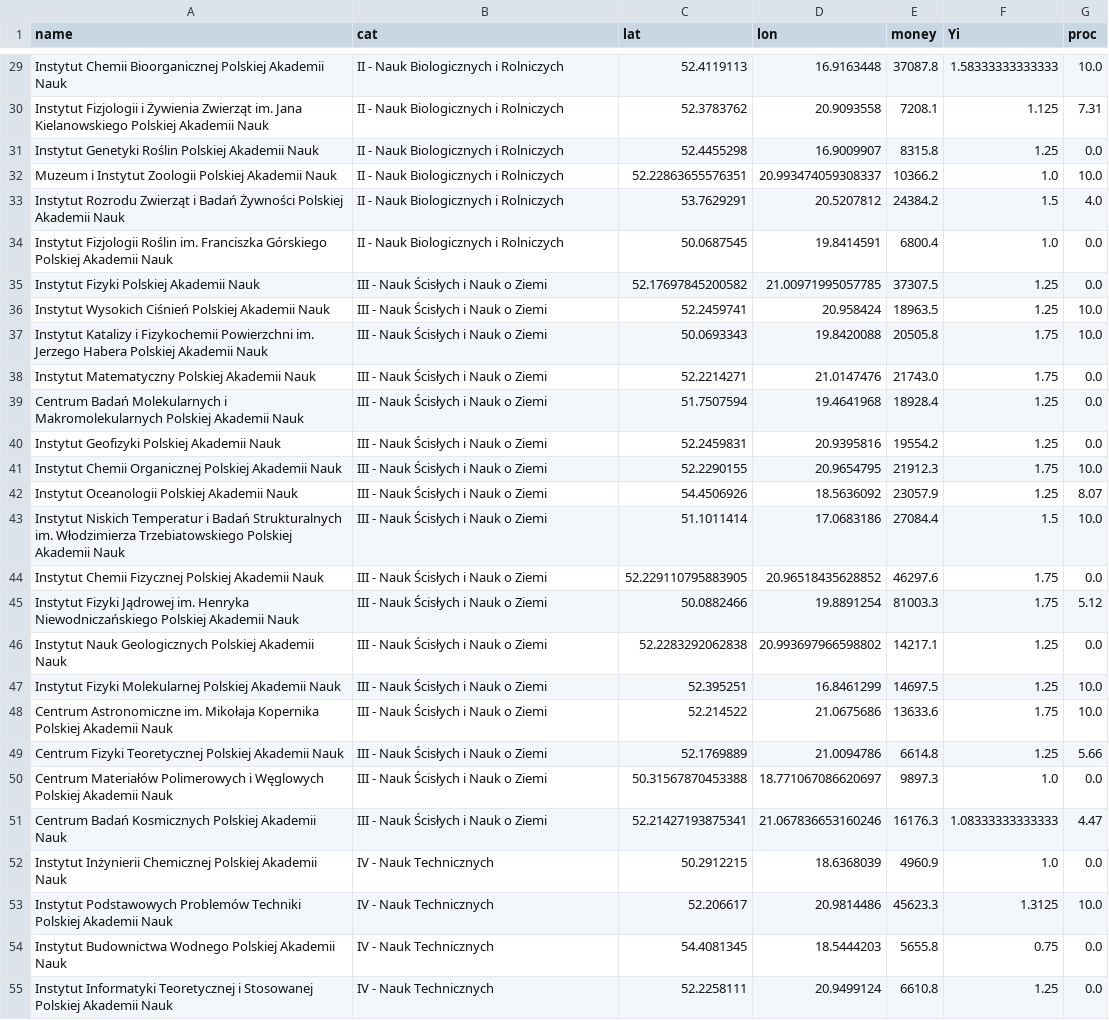
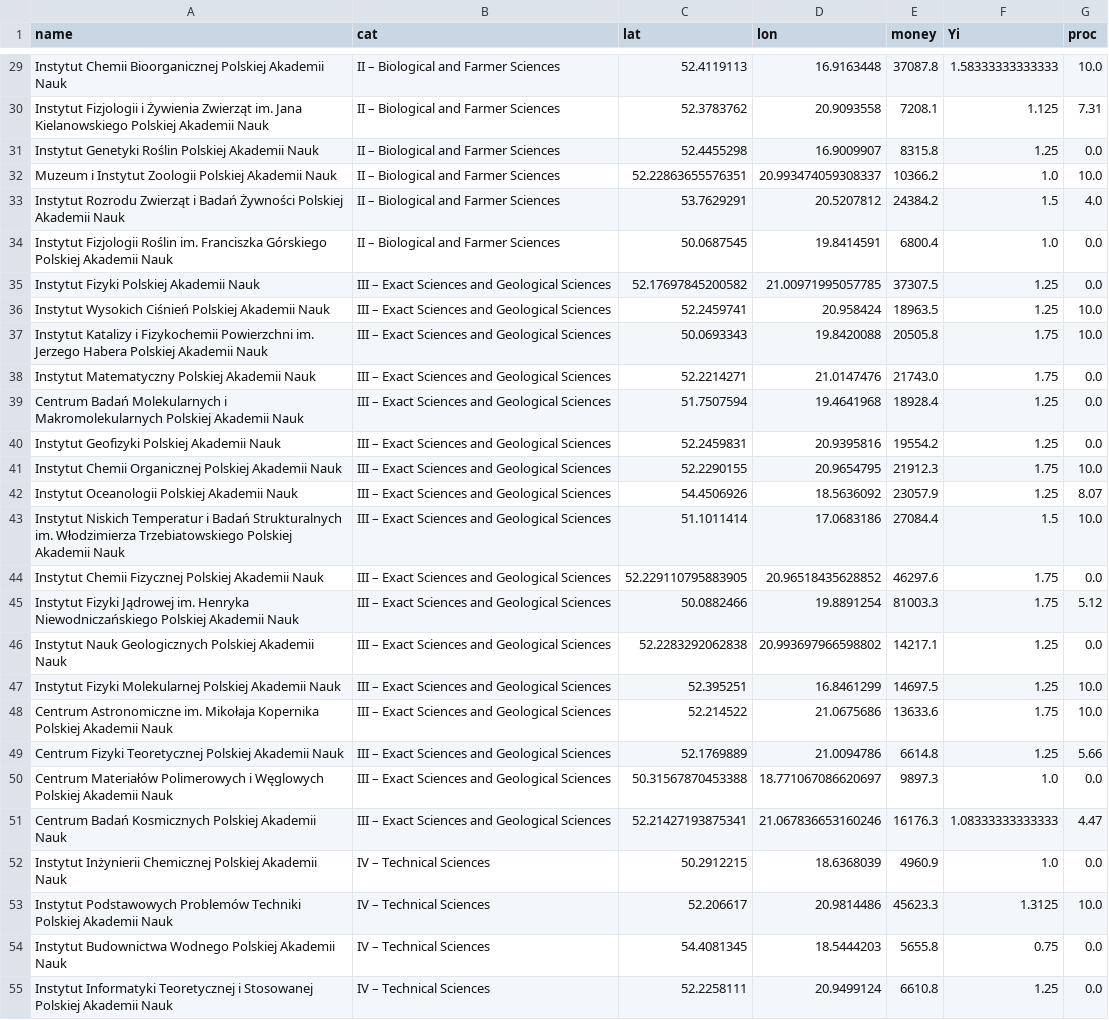
Before and after one commit to michaszko/michaszko.github.io, a CSV file: other/pan_institutes.csv, drawn as a sheet; only a part is shown, gaps mark what is left out; the diff covers the shown part only; the diff names each change by its address in the sheet, - before the commit and + after, or states it on an @@ line.

Commit message:
polish academy of science articile

```diff
--- a/other/pan_institutes.csv
+++ b/other/pan_institutes.csv
-B29:B34 (cat): II - Nauk Biologicznych i Rolniczych
+B29:B34 (cat): II – Biological and Farmer Sciences
-B35:B51 (cat): III - Nauk Ścisłych i Nauk o Ziemi
+B35:B51 (cat): III – Exact Sciences and Geological Sciences
-B52:B55 (cat): IV - Nauk Technicznych
+B52:B55 (cat): IV – Technical Sciences
```
Also changed, not shown: 41 edited cells elsewhere in this file, 2 other files.
